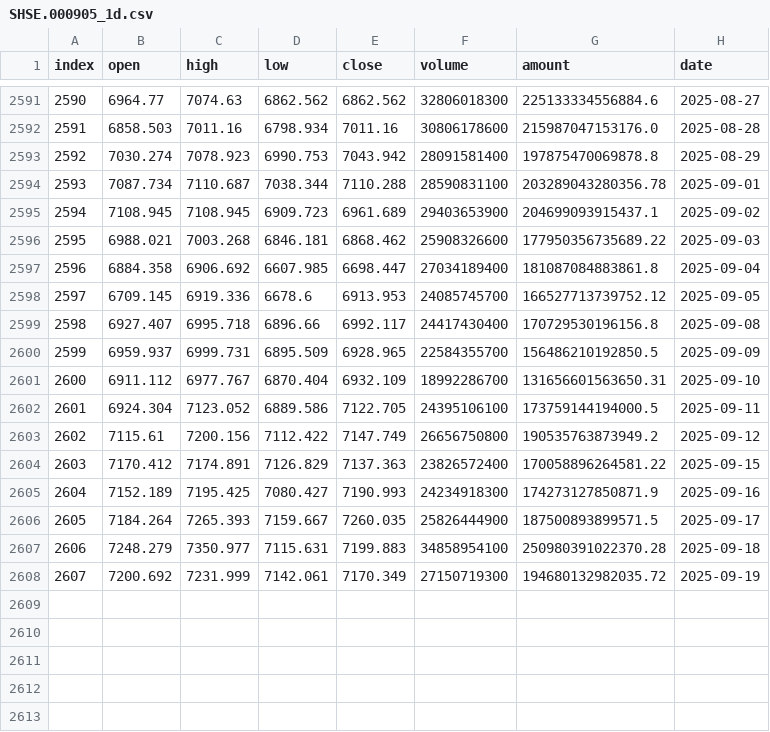
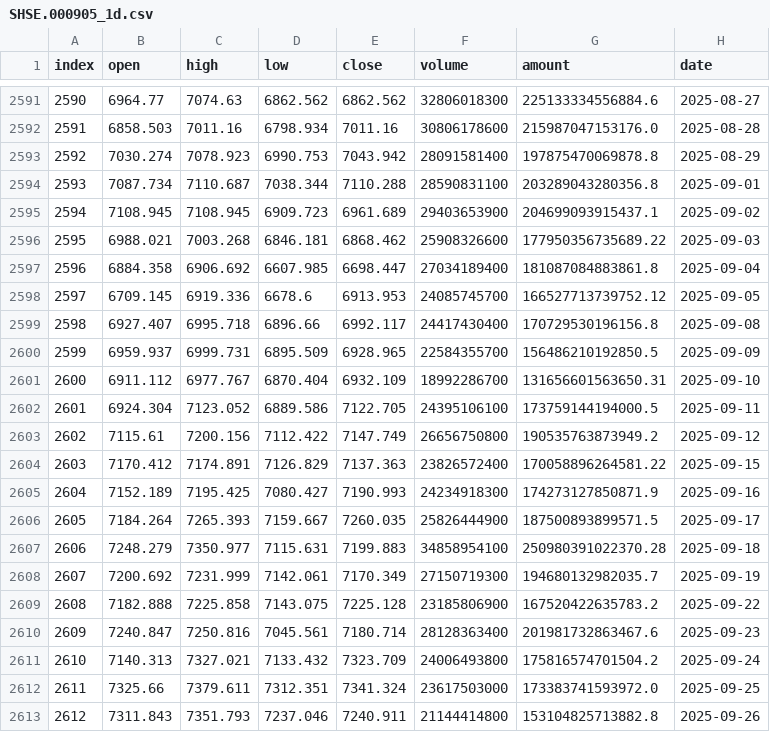
Before and after one commit to honins/csi_quant, a CSV file: data/SHSE.000905_1d.csv, drawn as a sheet; only a part is shown, gaps mark what is left out.

```diff
--- a/data/SHSE.000905_1d.csv
+++ b/data/SHSE.000905_1d.csv
@@ -2593,3 +2593,3 @@ index,open,high,low,close,volume,amount,date
 2592,7030.274,7078.923,6990.753,7043.942,28091581400,197875470069878.8,2025-08-29
-2593,7087.734,7110.687,7038.344,7110.288,28590831100,203289043280356.78,2025-09-01
+2593,7087.734,7110.687,7038.344,7110.288,28590831100,203289043280356.8,2025-09-01
 2594,7108.945,7108.945,6909.723,6961.689,29403653900,204699093915437.1,2025-09-02
@@ -2607,2 +2607,7 @@ index,open,high,low,close,volume,amount,date
 2606,7248.279,7350.977,7115.631,7199.883,34858954100,250980391022370.28,2025-09-18
-2607,7200.692,7231.999,7142.061,7170.349,27150719300,194680132982035.72,2025-09-19
+2607,7200.692,7231.999,7142.061,7170.349,27150719300,194680132982035.7,2025-09-19
+2608,7182.888,7225.858,7143.075,7225.128,23185806900,167520422635783.2,2025-09-22
+2609,7240.847,7250.816,7045.561,7180.714,28128363400,201981732863467.6,2025-09-23
+2610,7140.313,7327.021,7133.432,7323.709,24006493800,175816574701504.2,2025-09-24
+2611,7325.66,7379.611,7312.351,7341.324,23617503000,173383741593972.0,2025-09-25
+2612,7311.843,7351.793,7237.046,7240.911,21144414800,153104825713882.8,2025-09-26
```
Also changed, not shown: 13 other files.
